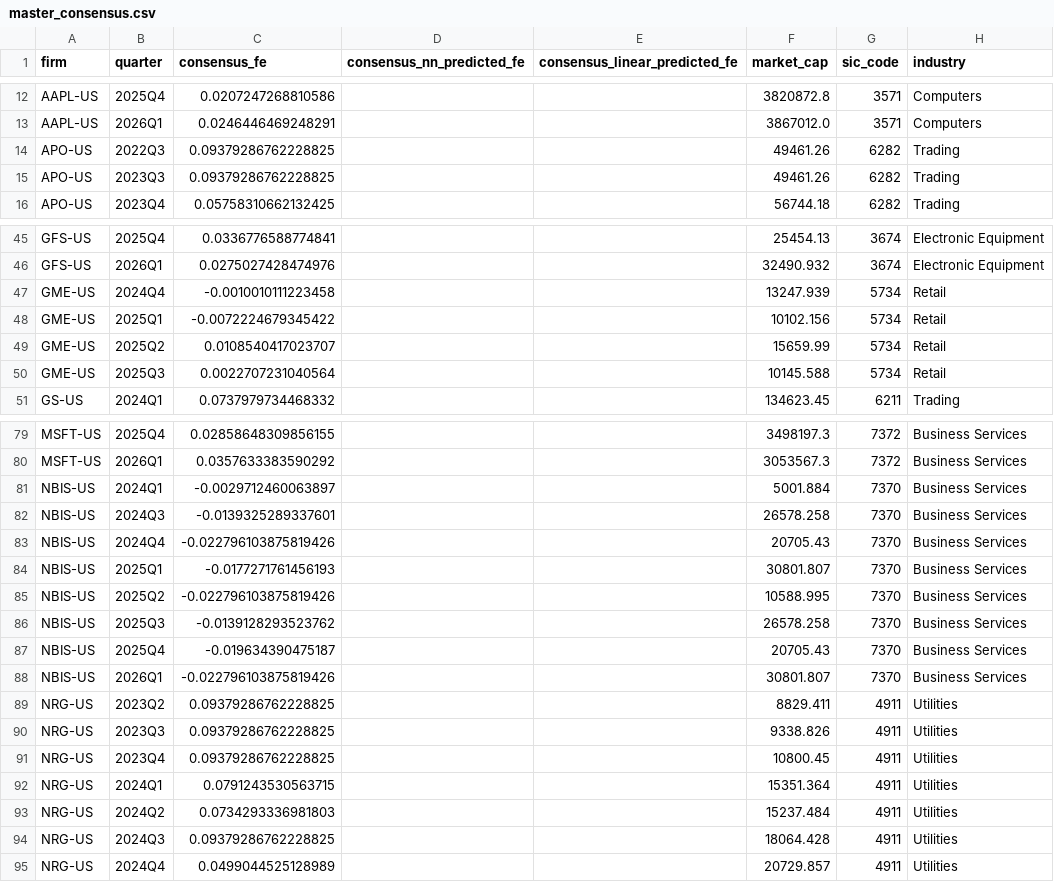
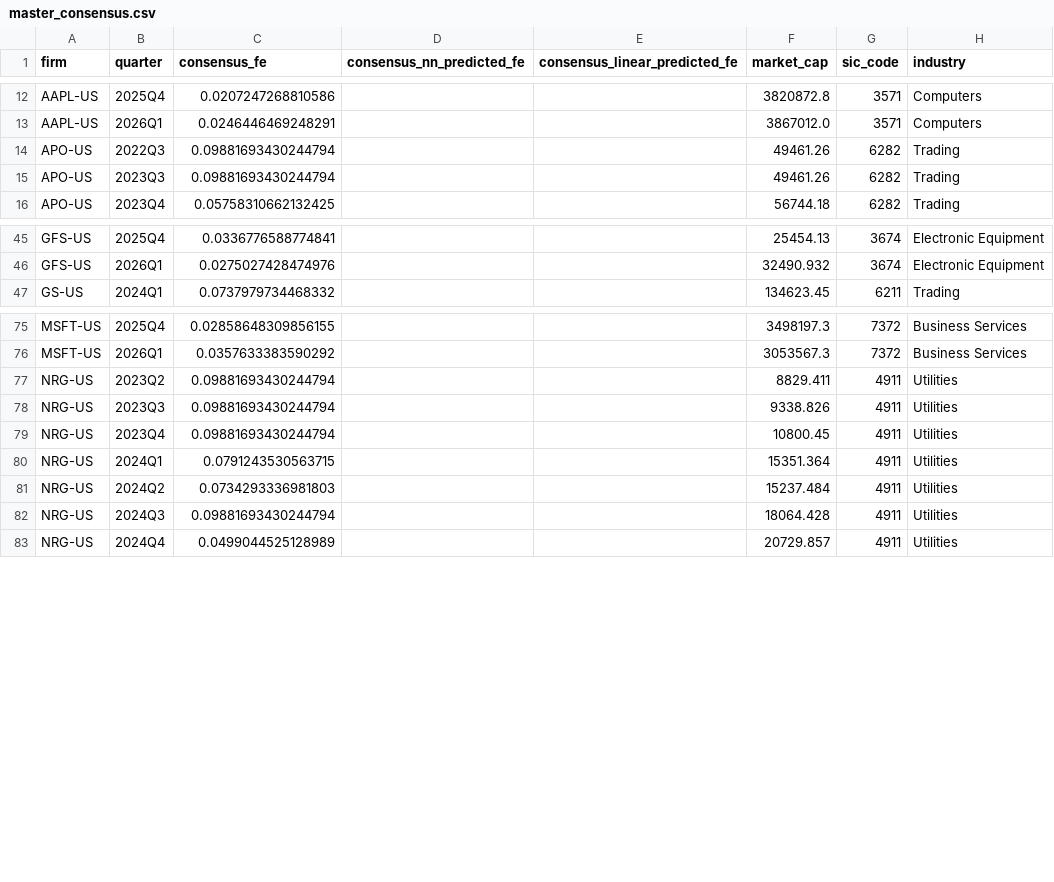
Before and after one commit to patrickazar13-lang/AnalystModel_final, a CSV file: outputs/master_consensus.csv, drawn as a sheet; only a part is shown, gaps mark what is left out; the diff covers the shown part only.

```diff
--- a/outputs/master_consensus.csv
+++ b/outputs/master_consensus.csv
@@ -13,4 +13,4 @@ AAPL-US,2025Q4,0.0207247268810586,,,3820872.8,3571,Computers
 AAPL-US,2026Q1,0.0246446469248291,,,3867012.0,3571,Computers
-APO-US,2022Q3,0.09379286762228825,,,49461.26,6282,Trading
-APO-US,2023Q3,0.09379286762228825,,,49461.26,6282,Trading
+APO-US,2022Q3,0.09881693430244794,,,49461.26,6282,Trading
+APO-US,2023Q3,0.09881693430244794,,,49461.26,6282,Trading
 APO-US,2023Q4,0.05758310662132425,,,56744.18,6282,Trading
@@ -46,6 +46,2 @@ GFS-US,2025Q4,0.0336776588774841,,,25454.13,3674,Electronic Equipment
 GFS-US,2026Q1,0.0275027428474976,,,32490.932,3674,Electronic Equipment
-GME-US,2024Q4,-0.0010010111223458,,,13247.939,5734,Retail
-GME-US,2025Q1,-0.0072224679345422,,,10102.156,5734,Retail
-GME-US,2025Q2,0.0108540417023707,,,15659.99,5734,Retail
-GME-US,2025Q3,0.0022707231040564,,,10145.588,5734,Retail
 GS-US,2024Q1,0.0737979734468332,,,134623.45,6211,Trading
@@ -80,16 +76,8 @@ MSFT-US,2025Q4,0.02858648309856155,,,3498197.3,7372,Business Services
 MSFT-US,2026Q1,0.0357633383590292,,,3053567.3,7372,Business Services
-NBIS-US,2024Q1,-0.0029712460063897,,,5001.884,7370,Business Services
-NBIS-US,2024Q3,-0.0139325289337601,,,26578.258,7370,Business Services
-NBIS-US,2024Q4,-0.022796103875819426,,,20705.43,7370,Business Services
-NBIS-US,2025Q1,-0.0177271761456193,,,30801.807,7370,Business Services
-NBIS-US,2025Q2,-0.022796103875819426,,,10588.995,7370,Business Services
-NBIS-US,2025Q3,-0.0139128293523762,,,26578.258,7370,Business Services
-NBIS-US,2025Q4,-0.019634390475187,,,20705.43,7370,Business Services
-NBIS-US,2026Q1,-0.022796103875819426,,,30801.807,7370,Business Services
-NRG-US,2023Q2,0.09379286762228825,,,8829.411,4911,Utilities
-NRG-US,2023Q3,0.09379286762228825,,,9338.826,4911,Utilities
-NRG-US,2023Q4,0.09379286762228825,,,10800.45,4911,Utilities
+NRG-US,2023Q2,0.09881693430244794,,,8829.411,4911,Utilities
+NRG-US,2023Q3,0.09881693430244794,,,9338.826,4911,Utilities
+NRG-US,2023Q4,0.09881693430244794,,,10800.45,4911,Utilities
 NRG-US,2024Q1,0.0791243530563715,,,15351.364,4911,Utilities
 NRG-US,2024Q2,0.0734293336981803,,,15237.484,4911,Utilities
-NRG-US,2024Q3,0.09379286762228825,,,18064.428,4911,Utilities
+NRG-US,2024Q3,0.09881693430244794,,,18064.428,4911,Utilities
 NRG-US,2024Q4,0.0499044525128989,,,20729.857,4911,Utilities
```
Also changed, not shown: 1 edited cell elsewhere in this file, outputs/master_partial_leaderboard_factor_adjusted.csv, outputs/master_raw_forecast_errors.csv, 17 other files.
